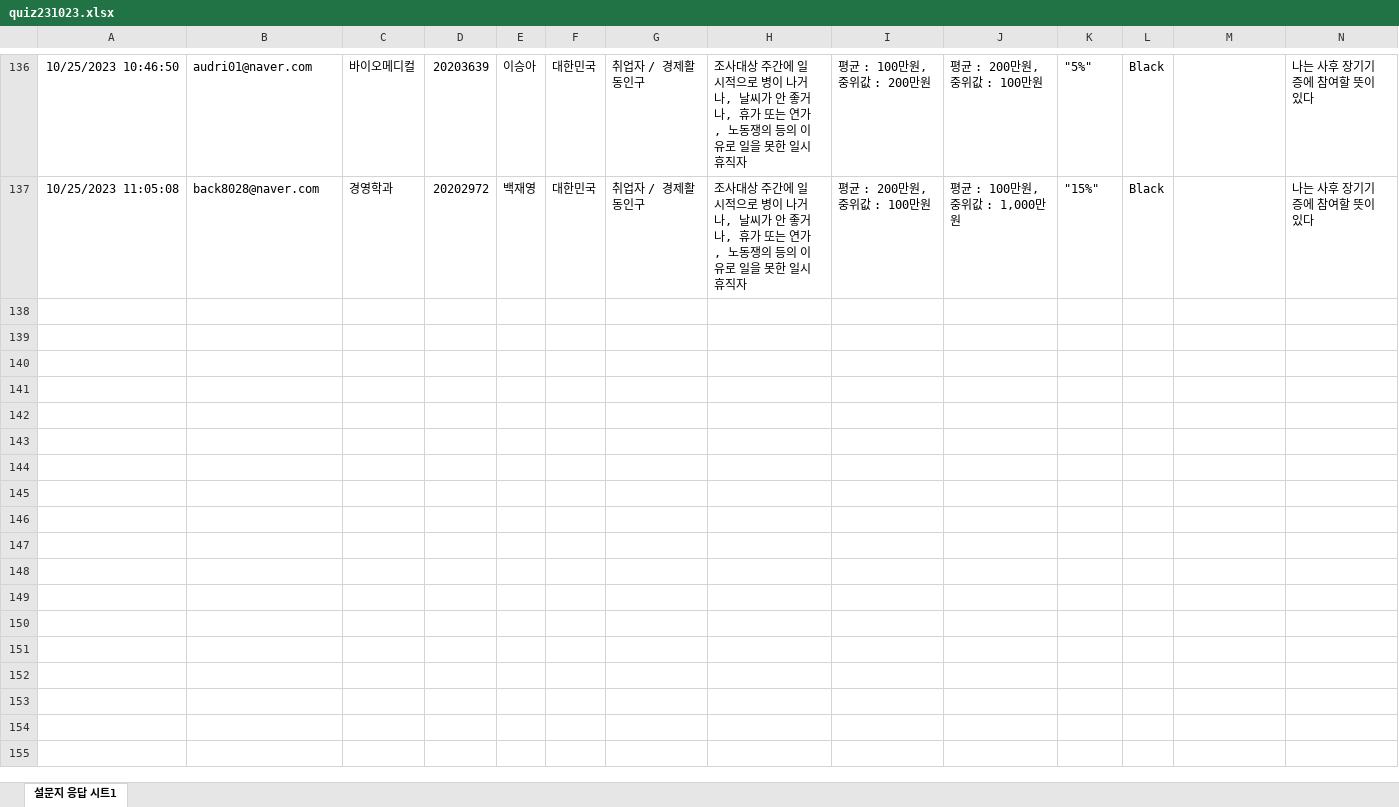
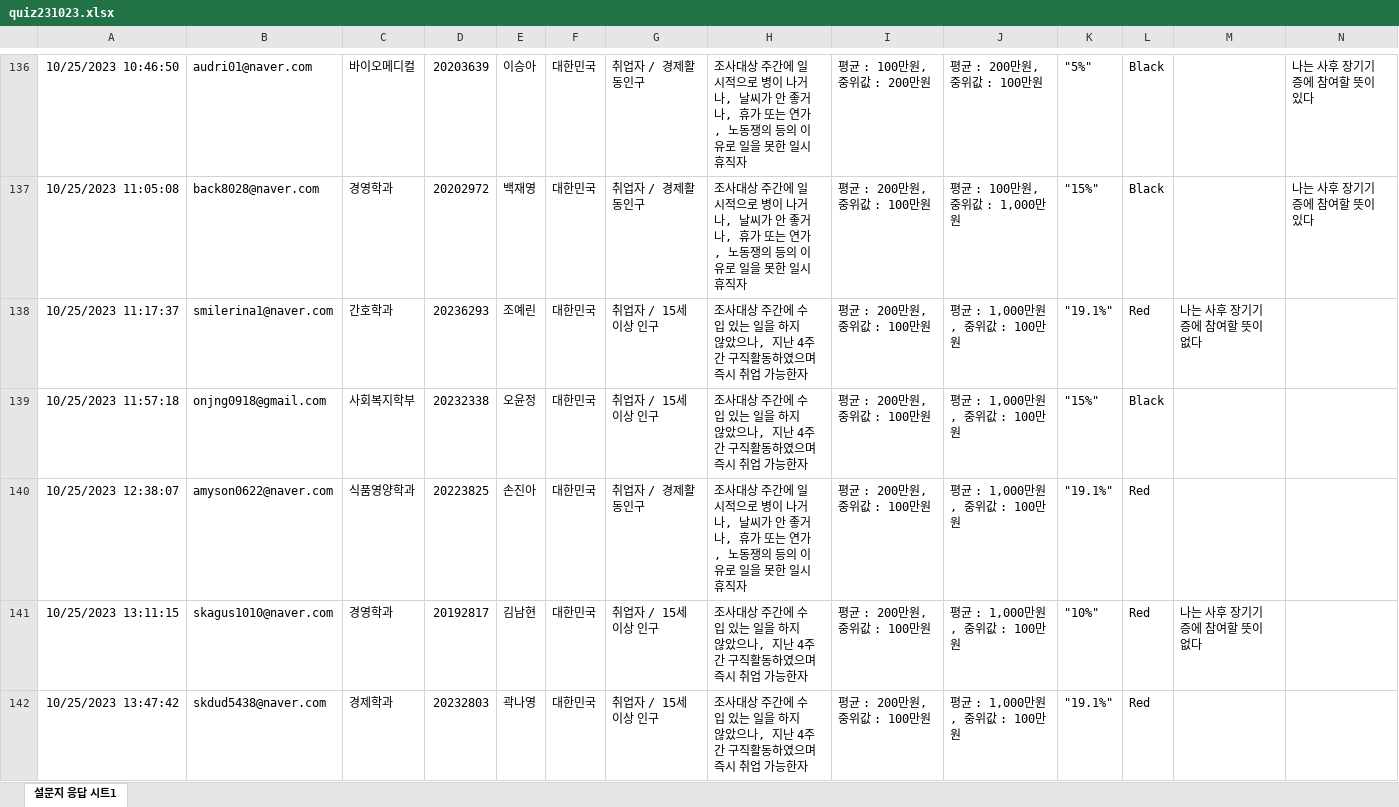
Before and after one commit to kwlee58/class202302, an Excel workbook: R/data/quiz231023.xlsx, sheet 설문지 응답 시트1, drawn as a sheet; only a part is shown, gaps mark what is left out; values as stored, in another font and other column widths than the file's, no borders; the diff covers the shown part only; the diff names each change by its address in the sheet, - before the commit and + after, or states it on an @@ line.

```diff
--- a/R/data/quiz231023.xlsx (sheet 설문지 응답 시트1)
+++ b/R/data/quiz231023.xlsx (sheet 설문지 응답 시트1)
+row 138: 10/25/2023 11:17:37 | smilerina1@naver.com | 간호학과 | 20236293 | 조예린 | 대한민국 | 취업자 / 15세 이상 인구 | 조사대상 주간에 수입 있는 일을 하지 않았으나, 지난 4주간 구직활동하였으며 즉시 취업 가능한자 | 평균 : 200만원, 중위값 : 100만원 | 평균 : 1,000만원, 중위값 : 100만원 | "19.1%" | Red | 나는 사후 장기기증에 참여할 뜻이 없다
+row 139: 10/25/2023 11:57:18 | onjng0918@gmail.com | 사회복지학부 | 20232338 | 오윤정 | 대한민국 | 취업자 / 15세 이상 인구 | 조사대상 주간에 수입 있는 일을 하지 않았으나, 지난 4주간 구직활동하였으며 즉시 취업 가능한자 | 평균 : 200만원, 중위값 : 100만원 | 평균 : 1,000만원, 중위값 : 100만원 | "15%" | Black
+row 140: 10/25/2023 12:38:07 | amyson0622@naver.com | 식품영양학과 | 20223825 | 손진아 | 대한민국 | 취업자 / 경제활동인구 | 조사대상 주간에 일시적으로 병이 나거나, 날씨가 안 좋거나, 휴가 또는 연가, 노동쟁의 등의 이유로 일을 못한 일시 휴직자 | 평균 : 200만원, 중위값 : 100만원 | 평균 : 1,000만원, 중위값 : 100만원 | "19.1%" | Red
+row 141: 10/25/2023 13:11:15 | skagus1010@naver.com | 경영학과 | 20192817 | 김남현 | 대한민국 | 취업자 / 15세 이상 인구 | 조사대상 주간에 수입 있는 일을 하지 않았으나, 지난 4주간 구직활동하였으며 즉시 취업 가능한자 | 평균 : 200만원, 중위값 : 100만원 | 평균 : 1,000만원, 중위값 : 100만원 | "10%" | Red | 나는 사후 장기기증에 참여할 뜻이 없다
+row 142: 10/25/2023 13:47:42 | skdud5438@naver.com | 경제학과 | 20232803 | 곽나영 | 대한민국 | 취업자 / 15세 이상 인구 | 조사대상 주간에 수입 있는 일을 하지 않았으나, 지난 4주간 구직활동하였으며 즉시 취업 가능한자 | 평균 : 200만원, 중위값 : 100만원 | 평균 : 1,000만원, 중위값 : 100만원 | "19.1%" | Red
```
Also changed, not shown: 56 added rows elsewhere in this sheet, R/data/oxford_231016.xlsx, R/data/oxford_231016_tmp.xlsx, 24 other files.
